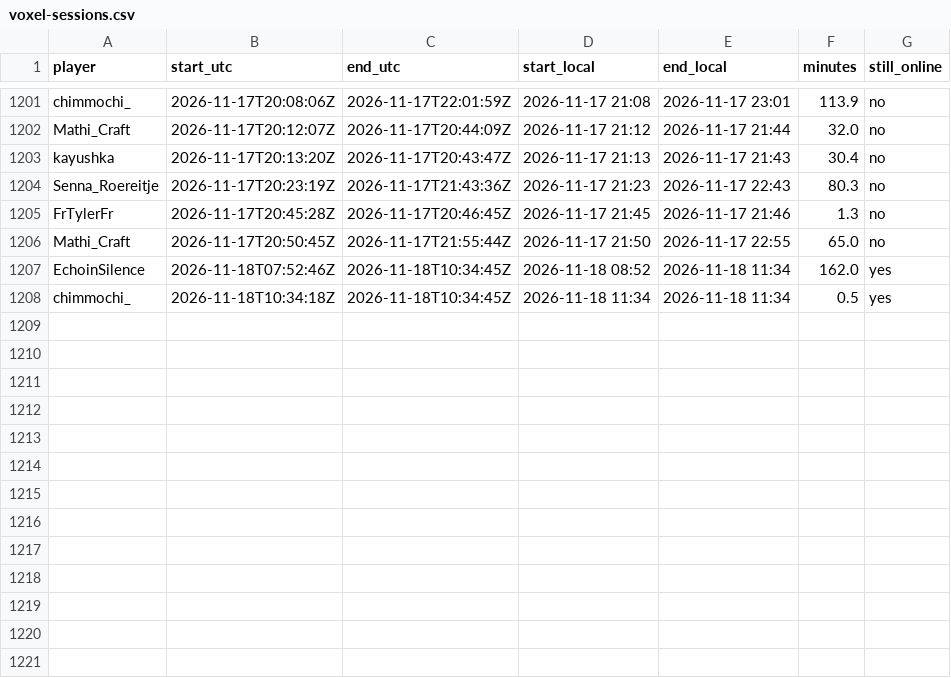
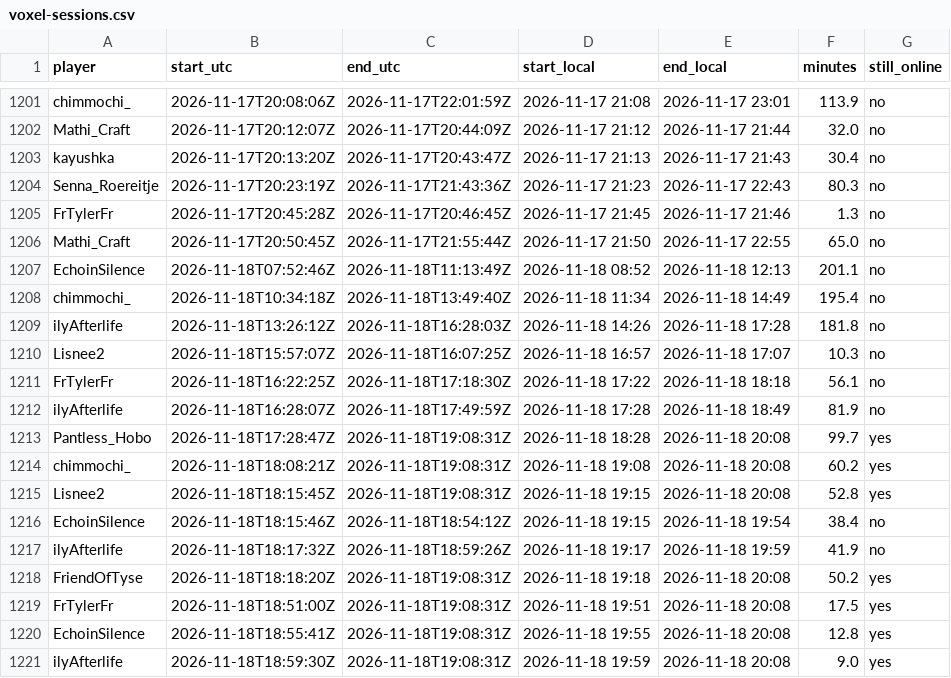
Before and after one commit to mathijsboogaert/Voxel, a CSV file: docs/data/voxel-sessions.csv, drawn as a sheet; only a part is shown, gaps mark what is left out.

```diff
--- a/docs/data/voxel-sessions.csv
+++ b/docs/data/voxel-sessions.csv
@@ -1206,3 +1206,16 @@ FrTylerFr,2026-11-17T20:45:28Z,2026-11-17T20:46:45Z,2026-11-17 21:45,2026-11-17
 Mathi_Craft,2026-11-17T20:50:45Z,2026-11-17T21:55:44Z,2026-11-17 21:50,2026-11-17 22:55,65.0,no
-EchoinSilence,2026-11-18T07:52:46Z,2026-11-18T10:34:45Z,2026-11-18 08:52,2026-11-18 11:34,162.0,yes
-chimmochi_,2026-11-18T10:34:18Z,2026-11-18T10:34:45Z,2026-11-18 11:34,2026-11-18 11:34,0.5,yes
+EchoinSilence,2026-11-18T07:52:46Z,2026-11-18T11:13:49Z,2026-11-18 08:52,2026-11-18 12:13,201.1,no
+chimmochi_,2026-11-18T10:34:18Z,2026-11-18T13:49:40Z,2026-11-18 11:34,2026-11-18 14:49,195.4,no
+ilyAfterlife,2026-11-18T13:26:12Z,2026-11-18T16:28:03Z,2026-11-18 14:26,2026-11-18 17:28,181.8,no
+Lisnee2,2026-11-18T15:57:07Z,2026-11-18T16:07:25Z,2026-11-18 16:57,2026-11-18 17:07,10.3,no
+FrTylerFr,2026-11-18T16:22:25Z,2026-11-18T17:18:30Z,2026-11-18 17:22,2026-11-18 18:18,56.1,no
+ilyAfterlife,2026-11-18T16:28:07Z,2026-11-18T17:49:59Z,2026-11-18 17:28,2026-11-18 18:49,81.9,no
+Pantless_Hobo,2026-11-18T17:28:47Z,2026-11-18T19:08:31Z,2026-11-18 18:28,2026-11-18 20:08,99.7,yes
+chimmochi_,2026-11-18T18:08:21Z,2026-11-18T19:08:31Z,2026-11-18 19:08,2026-11-18 20:08,60.2,yes
+Lisnee2,2026-11-18T18:15:45Z,2026-11-18T19:08:31Z,2026-11-18 19:15,2026-11-18 20:08,52.8,yes
+EchoinSilence,2026-11-18T18:15:46Z,2026-11-18T18:54:12Z,2026-11-18 19:15,2026-11-18 19:54,38.4,no
+ilyAfterlife,2026-11-18T18:17:32Z,2026-11-18T18:59:26Z,2026-11-18 19:17,2026-11-18 19:59,41.9,no
+FriendOfTyse,2026-11-18T18:18:20Z,2026-11-18T19:08:31Z,2026-11-18 19:18,2026-11-18 20:08,50.2,yes
+FrTylerFr,2026-11-18T18:51:00Z,2026-11-18T19:08:31Z,2026-11-18 19:51,2026-11-18 20:08,17.5,yes
+EchoinSilence,2026-11-18T18:55:41Z,2026-11-18T19:08:31Z,2026-11-18 19:55,2026-11-18 20:08,12.8,yes
+ilyAfterlife,2026-11-18T18:59:30Z,2026-11-18T19:08:31Z,2026-11-18 19:59,2026-11-18 20:08,9.0,yes
```
Also changed, not shown: docs/data/afk-history.csv, docs/data/voxel-hourly.csv, 4 other files.
